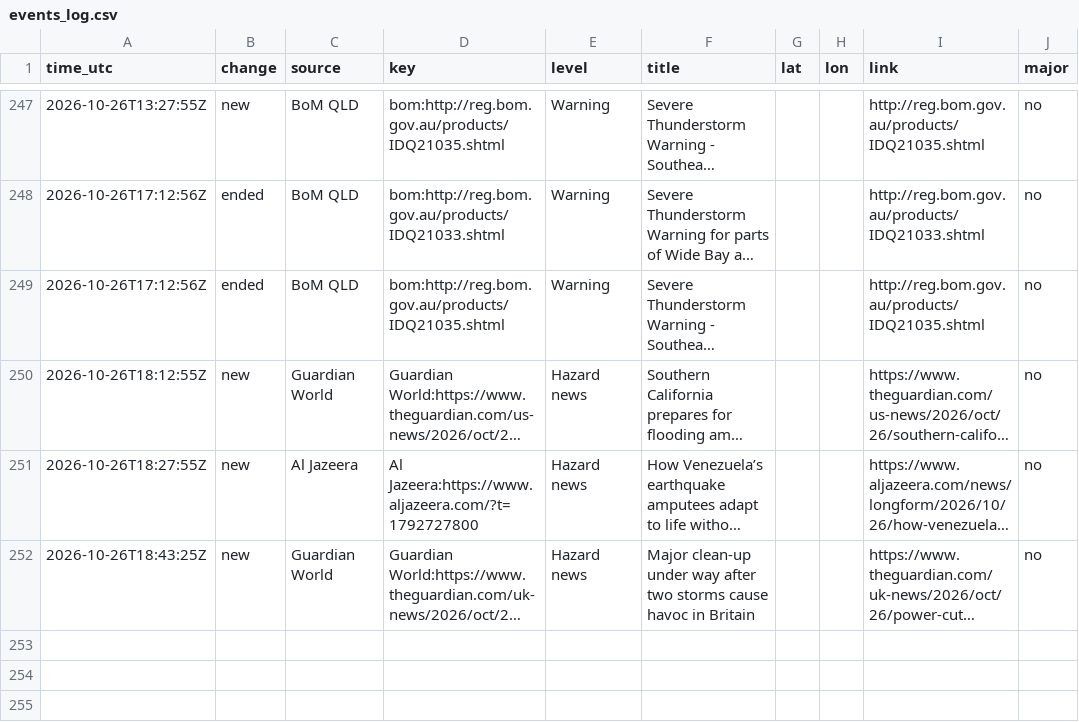
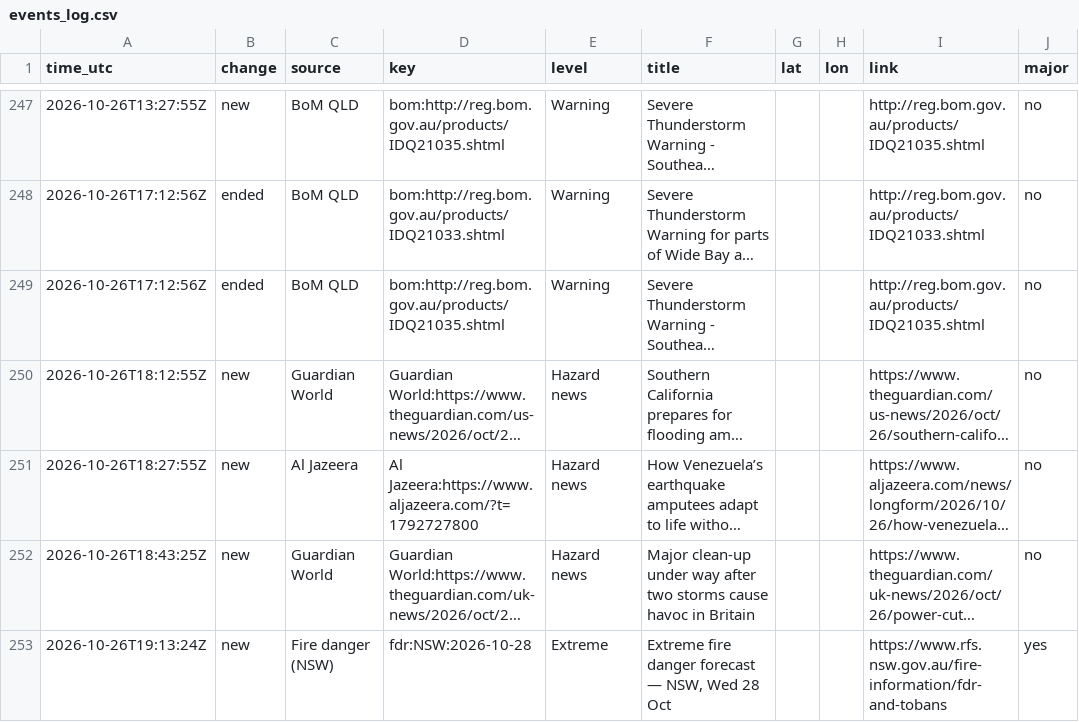
Before and after one commit to samuelmarcus-cell/hazard-alerts, a CSV file: events_log.csv, drawn as a sheet; only a part is shown, gaps mark what is left out; long unchanged cells end in …; the diff names each change by its address in the sheet, - before the commit and + after, or states it on an @@ line.

Commit message:
Update state and event log

```diff
--- a/events_log.csv
+++ b/events_log.csv
+row 253: 2026-10-26T19:13:24Z | new | Fire danger (NSW) | fdr:NSW:2026-10-28 | Extreme | Extreme fire danger forecast — NSW, Wed 28 Oct |  |  | https://www.rfs.nsw.gov.au/fire-information/fdr-and-tobans | yes
```
Also changed, not shown: 1 other file.
